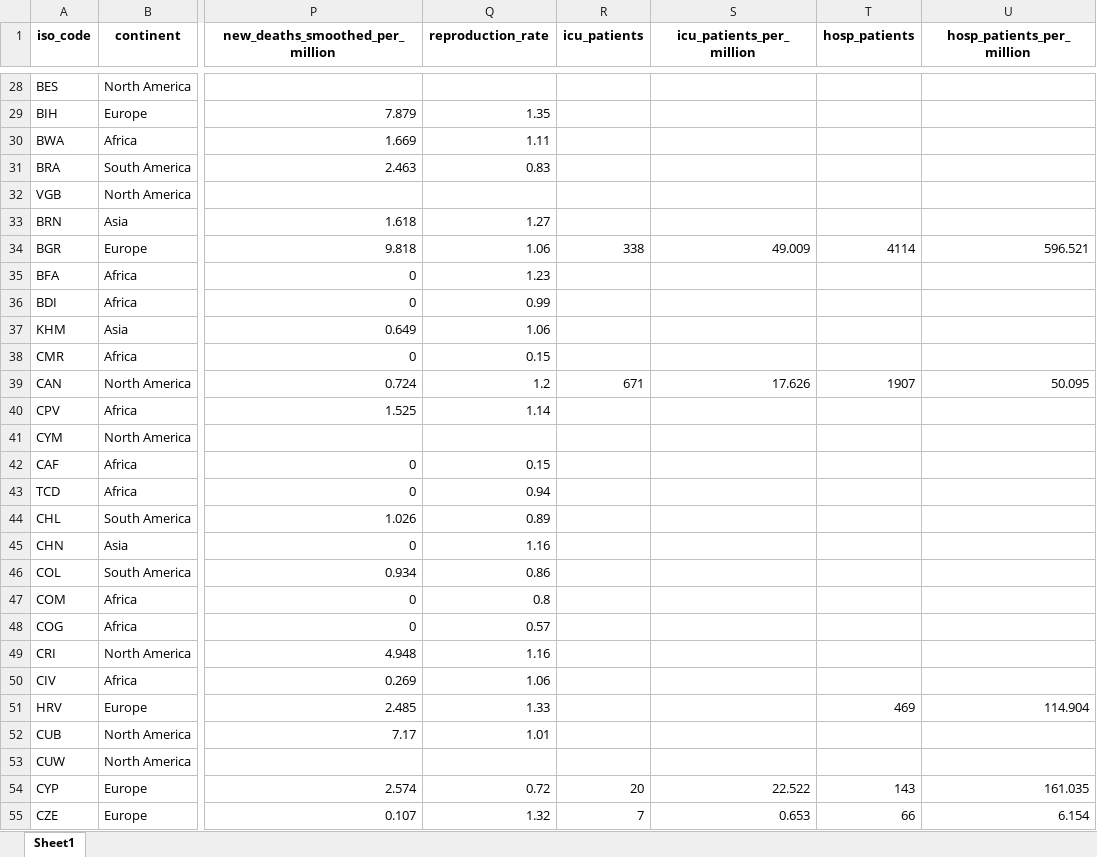
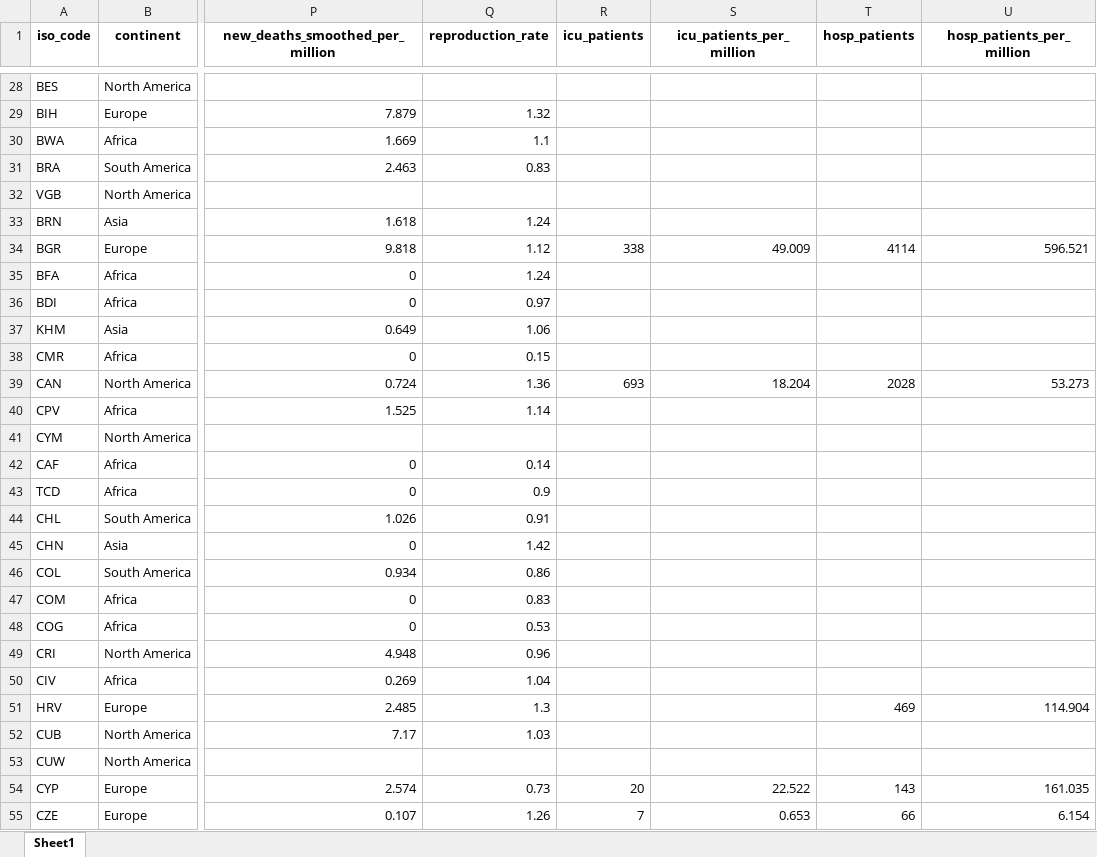
Before and after one commit to upamapsb/Upama, an Excel workbook: public/data/latest/owid-covid-latest.xlsx, sheet Sheet1, drawn as a sheet; only a part is shown, gaps mark what is left out; values as stored, in another font and other column widths than the file's, no borders; the diff covers the shown part only; the diff names each change by its address in the sheet, - before the commit and + after, or states it on an @@ line.

```diff
--- a/public/data/latest/owid-covid-latest.xlsx (sheet Sheet1)
+++ b/public/data/latest/owid-covid-latest.xlsx (sheet Sheet1)
-Q29 (reproduction_rate): 1.35
+Q29 (reproduction_rate): 1.32
-Q30 (reproduction_rate): 1.11
+Q30 (reproduction_rate): 1.1
-Q33 (reproduction_rate): 1.27
+Q33 (reproduction_rate): 1.24
-Q34 (reproduction_rate): 1.06
+Q34 (reproduction_rate): 1.12
-Q35 (reproduction_rate): 1.23
+Q35 (reproduction_rate): 1.24
-Q36 (reproduction_rate): 0.99
+Q36 (reproduction_rate): 0.97
-Q39 (reproduction_rate): 1.2
+Q39 (reproduction_rate): 1.36
-R39 (icu_patients): 671
+R39 (icu_patients): 693
-S39 (icu_patients_per_million): 17.626
+S39 (icu_patients_per_million): 18.204
-T39 (hosp_patients): 1907
+T39 (hosp_patients): 2028
-U39 (hosp_patients_per_million): 50.095
+U39 (hosp_patients_per_million): 53.273
-Q42 (reproduction_rate): 0.15
+Q42 (reproduction_rate): 0.14
-Q43 (reproduction_rate): 0.94
+Q43 (reproduction_rate): 0.9
-Q44 (reproduction_rate): 0.89
+Q44 (reproduction_rate): 0.91
-Q45 (reproduction_rate): 1.16
+Q45 (reproduction_rate): 1.42
-Q47 (reproduction_rate): 0.8
+Q47 (reproduction_rate): 0.83
-Q48 (reproduction_rate): 0.57
+Q48 (reproduction_rate): 0.53
-Q49 (reproduction_rate): 1.16
+Q49 (reproduction_rate): 0.96
-Q50 (reproduction_rate): 1.06
+Q50 (reproduction_rate): 1.04
-Q51 (reproduction_rate): 1.33
+Q51 (reproduction_rate): 1.3
-Q52 (reproduction_rate): 1.01
+Q52 (reproduction_rate): 1.03
-Q54 (reproduction_rate): 0.72
+Q54 (reproduction_rate): 0.73
-Q55 (reproduction_rate): 1.32
+Q55 (reproduction_rate): 1.26
```
Also changed, not shown: 201 edited cells elsewhere in this sheet, 29 other files.
